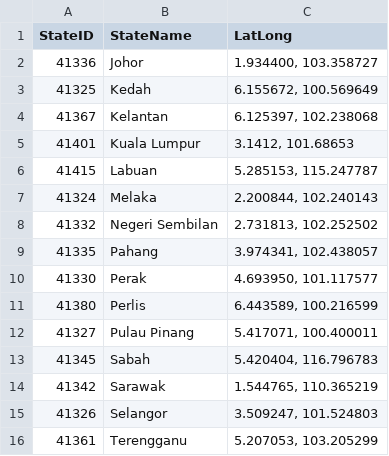
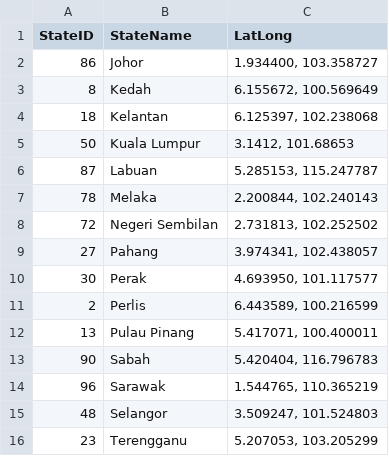
Before and after one commit to RobLMCO/PetAdoption, a CSV file: static/data/geocoded_state_labels.csv, drawn as a sheet.

```diff
--- a/static/data/geocoded_state_labels.csv
+++ b/static/data/geocoded_state_labels.csv
@@ -1,16 +1,16 @@
 StateID,StateName,LatLong
-41336,Johor,"1.934400, 103.358727"
-41325,Kedah,"6.155672, 100.569649"
-41367,Kelantan,"6.125397, 102.238068"
-41401,Kuala Lumpur,"3.1412, 101.68653"
-41415,Labuan,"5.285153, 115.247787"
-41324,Melaka,"2.200844, 102.240143"
-41332,Negeri Sembilan,"2.731813, 102.252502"
-41335,Pahang,"3.974341, 102.438057"
-41330,Perak,"4.693950, 101.117577"
-41380,Perlis,"6.443589, 100.216599"
-41327,Pulau Pinang,"5.417071, 100.400011"
-41345,Sabah,"5.420404, 116.796783"
-41342,Sarawak,"1.544765, 110.365219"
-41326,Selangor,"3.509247, 101.524803"
-41361,Terengganu,"5.207053, 103.205299"
+86,Johor,"1.934400, 103.358727"
+8,Kedah,"6.155672, 100.569649"
+18,Kelantan,"6.125397, 102.238068"
+50,Kuala Lumpur,"3.1412, 101.68653"
+87,Labuan,"5.285153, 115.247787"
+78,Melaka,"2.200844, 102.240143"
+72,Negeri Sembilan,"2.731813, 102.252502"
+27,Pahang,"3.974341, 102.438057"
+30,Perak,"4.693950, 101.117577"
+2,Perlis,"6.443589, 100.216599"
+13,Pulau Pinang,"5.417071, 100.400011"
+90,Sabah,"5.420404, 116.796783"
+96,Sarawak,"1.544765, 110.365219"
+48,Selangor,"3.509247, 101.524803"
+23,Terengganu,"5.207053, 103.205299"
```
Also changed, not shown: static/data/state.csv, static/data/state_labels.csv.
